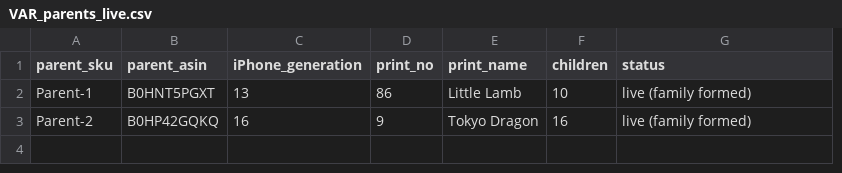
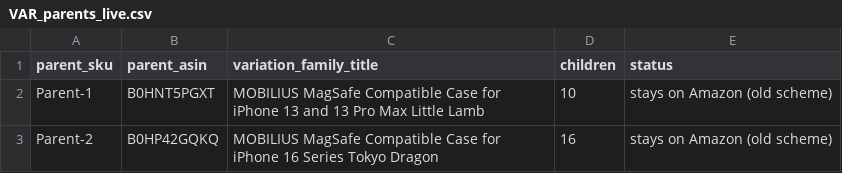
Before and after one commit to business2business17-ui/Variations, a CSV file: VAR_parents_live.csv, drawn as a sheet; removed rows and columns are numbered as before the commit, all else as after; the diff names each change by its address in the sheet, - before the commit and + after, or states it on an @@ line.

```diff
--- a/VAR_parents_live.csv
+++ b/VAR_parents_live.csv
-column C (iPhone_generation), rows 2-3: 13 | 16
-column D (print_no), rows 2-3: 86 | 9
-column E (print_name), rows 2-3: Little Lamb | Tokyo Dragon
+column C (variation_family_title), rows 2-3: MOBILIUS MagSafe Compatible Case for iPhone 13 and 13 Pro Max Little Lamb | MOBILIUS MagSafe Compatible Case for iPhone 16 Series Tokyo Dragon
-E2:E3 (status): live (family formed)
+E2:E3 (status): stays on Amazon (old scheme)
```
Also changed, not shown: VAR_ALL_mapping.csv, VAR_parents_overview.csv, 16 other files.
